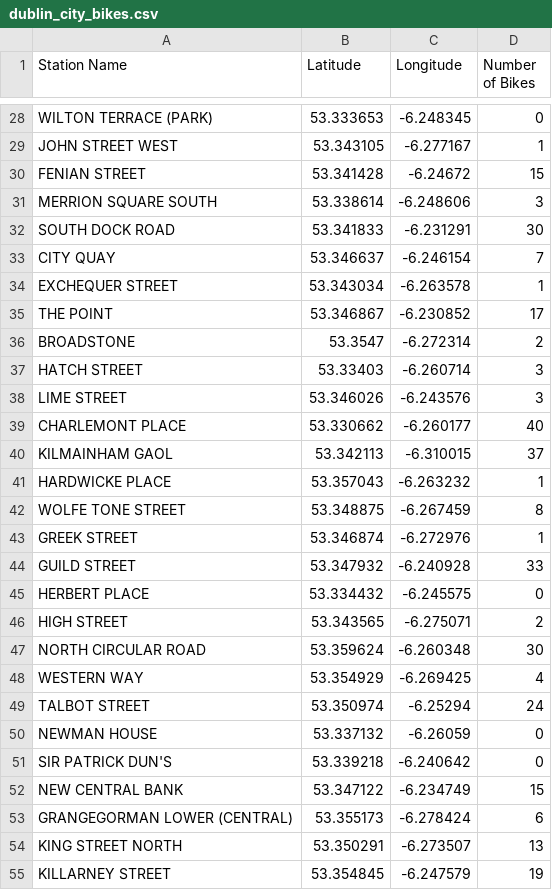
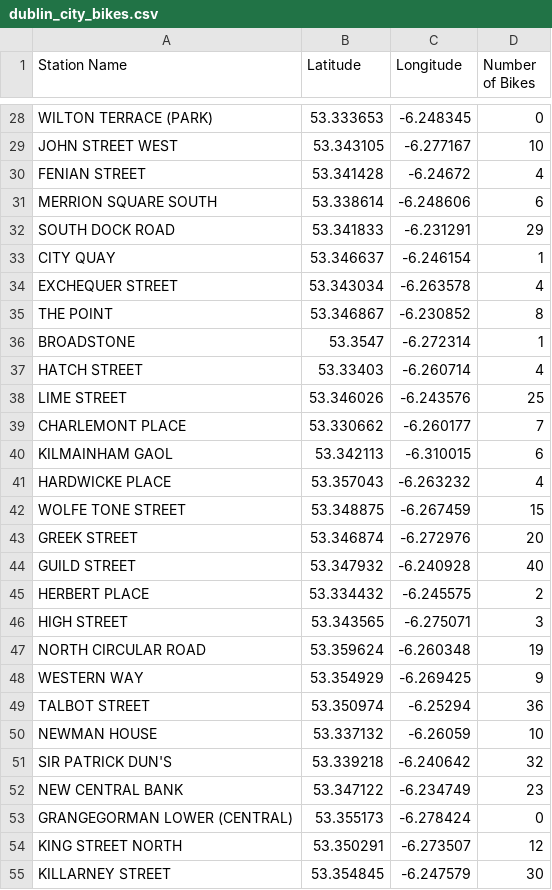
Before and after one commit to zuwa-oj/lhl-python-modelling-project, a CSV file: data/dublin_city_bikes.csv, drawn as a sheet; only a part is shown, gaps mark what is left out; the diff covers the shown part only; the diff names each change by its address in the sheet, - before the commit and + after, or states it on an @@ line.

```diff
--- a/data/dublin_city_bikes.csv
+++ b/data/dublin_city_bikes.csv
-D29 (Number of Bikes): 1
+D29 (Number of Bikes): 10
-D30 (Number of Bikes): 15
+D30 (Number of Bikes): 4
-D31 (Number of Bikes): 3
+D31 (Number of Bikes): 6
-D32 (Number of Bikes): 30
+D32 (Number of Bikes): 29
-D33 (Number of Bikes): 7
+D33 (Number of Bikes): 1
-D34 (Number of Bikes): 1
+D34 (Number of Bikes): 4
-D35 (Number of Bikes): 17
+D35 (Number of Bikes): 8
-D36 (Number of Bikes): 2
+D36 (Number of Bikes): 1
-D37 (Number of Bikes): 3
+D37 (Number of Bikes): 4
-D38 (Number of Bikes): 3
+D38 (Number of Bikes): 25
-D39 (Number of Bikes): 40
+D39 (Number of Bikes): 7
-D40 (Number of Bikes): 37
+D40 (Number of Bikes): 6
-D41 (Number of Bikes): 1
+D41 (Number of Bikes): 4
-D42 (Number of Bikes): 8
+D42 (Number of Bikes): 15
-D43 (Number of Bikes): 1
+D43 (Number of Bikes): 20
-D44 (Number of Bikes): 33
+D44 (Number of Bikes): 40
-D45 (Number of Bikes): 0
+D45 (Number of Bikes): 2
-D46 (Number of Bikes): 2
+D46 (Number of Bikes): 3
-D47 (Number of Bikes): 30
+D47 (Number of Bikes): 19
-D48 (Number of Bikes): 4
+D48 (Number of Bikes): 9
-D49 (Number of Bikes): 24
+D49 (Number of Bikes): 36
-D50 (Number of Bikes): 0
+D50 (Number of Bikes): 10
-D51 (Number of Bikes): 0
+D51 (Number of Bikes): 32
-D52 (Number of Bikes): 15
+D52 (Number of Bikes): 23
-D53 (Number of Bikes): 6
+D53 (Number of Bikes): 0
-D54 (Number of Bikes): 13
+D54 (Number of Bikes): 12
-D55 (Number of Bikes): 19
+D55 (Number of Bikes): 30
```
Also changed, not shown: 80 edited cells elsewhere in this file, data/foursquare_features.csv, data/yelp_features.csv, 14 other files.
